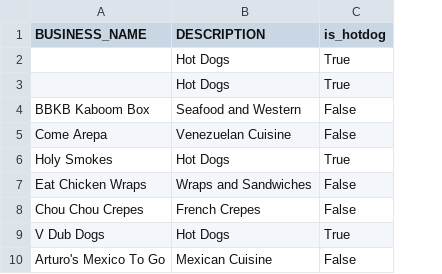
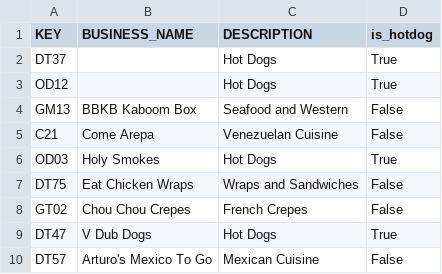
Before and after one commit to jentsang/hotdog-predictor, a CSV file: data/processed/vendors_train.csv, drawn as a sheet; only a part is shown; the diff names each change by its address in the sheet, - before the commit and + after, or states it on an @@ line.

```diff
--- a/data/processed/vendors_train.csv
+++ b/data/processed/vendors_train.csv
+column A (KEY), rows 2-10: DT37 | OD12 | GM13 | C21 | OD03 | DT75 | GT02 | DT47 | DT57
```
Also changed, not shown: data/processed/vendors_test.csv, results/tables/NaiveBayes/train__model_mismatches.csv, 15 other files.
